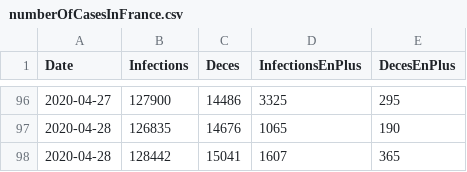
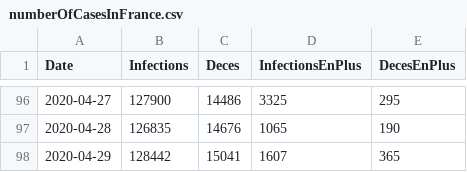
Before and after one commit to bacherecom/lecovid19.fr, a CSV file: numberOfCasesInFrance.csv, drawn as a sheet; only a part is shown, gaps mark what is left out.

Commit message:
Update numberOfCasesInFrance.csv

```diff
--- a/numberOfCasesInFrance.csv
+++ b/numberOfCasesInFrance.csv
@@ -97,2 +97,2 @@ Date;Infections;Deces;InfectionsEnPlus;DecesEnPlus
 2020-04-28;126835;14676;1065;190
-2020-04-28;128442;15041;1607;365
+2020-04-29;128442;15041;1607;365
```
